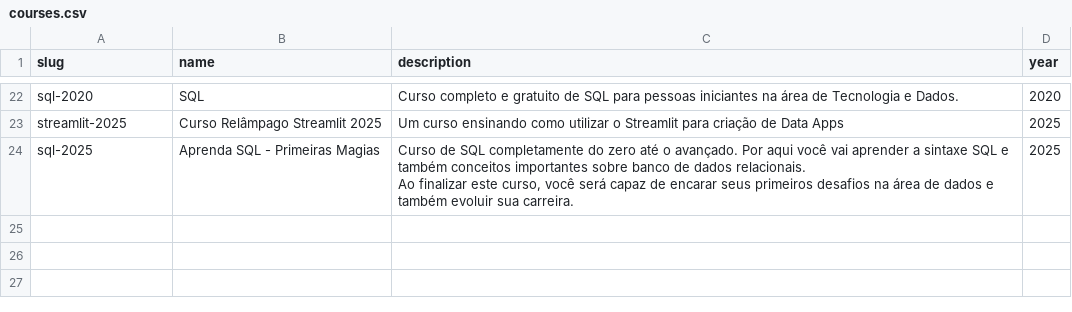
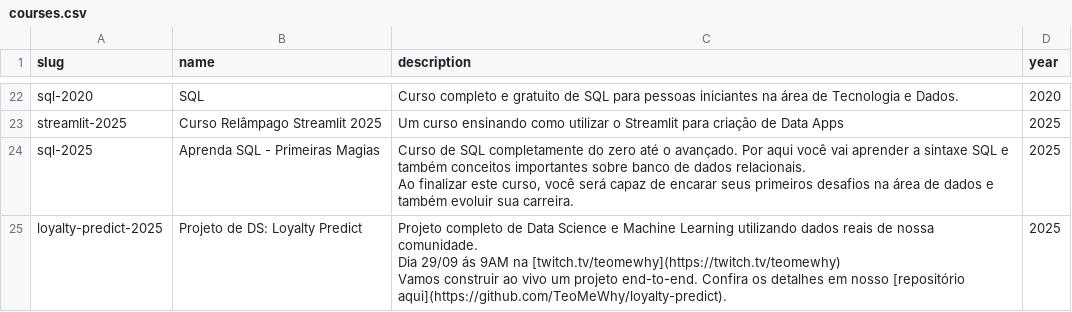
Before and after one commit to TeoMeWhy/tmw-education, a CSV file: data/courses.csv, drawn as a sheet; only a part is shown, gaps mark what is left out; ↵ is a line break in a cell; the diff names each change by its address in the sheet, - before the commit and + after, or states it on an @@ line.

```diff
--- a/data/courses.csv
+++ b/data/courses.csv
+row 25: loyalty-predict-2025 | Projeto de DS: Loyalty Predict | Projeto completo de Data Science e Machine Learning utilizando dados reais de nossa comunidade. ↵ Dia 29/09 ás 9AM na [twitch.tv/teomewhy](https://twitch.tv/teomewhy) ↵ Vamos construir ao vivo um projeto end-to-end. Confira os detalhes em nosso [repositório aqui](https://github.com/TeoMeWhy/loyalty-predict). | 2025
```
Also changed, not shown: 1 other file.
